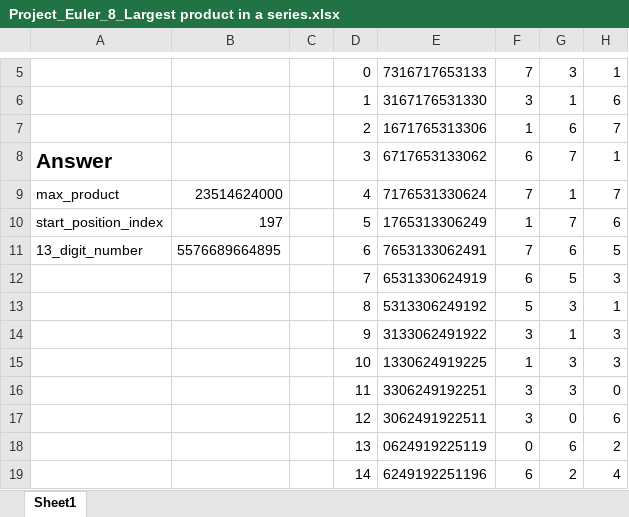
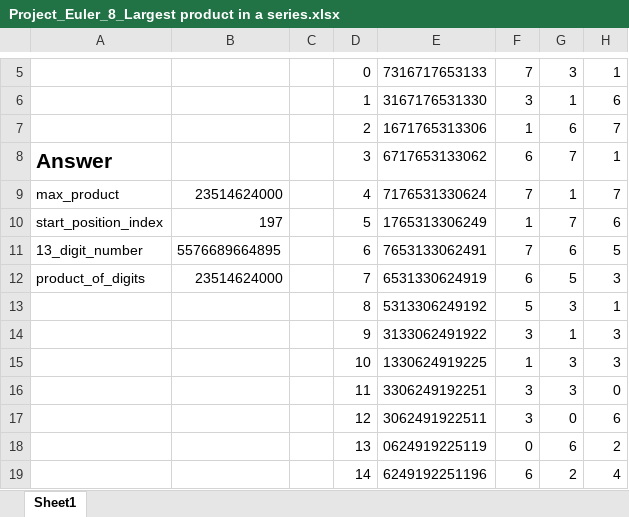
Before and after one commit to sandbox-industries/Raymond, an Excel workbook: Project_Euler_8_Largest product in a series.xlsx, sheet Sheet1, drawn as a sheet; only a part is shown, gaps mark what is left out; values as stored, in another font and other column widths than the file's, no borders; charts and pictures and conditional formats not drawn; the diff names each change by its address in the sheet, - before the commit and + after, or states it on an @@ line.

```diff
--- a/Project_Euler_8_Largest product in a series.xlsx (sheet Sheet1)
+++ b/Project_Euler_8_Largest product in a series.xlsx (sheet Sheet1)
-A12: (empty)
+A12: product_of_digits
-B12: (empty)
+B12: 23514624000
```
Also changed, not shown: 2 other files.
